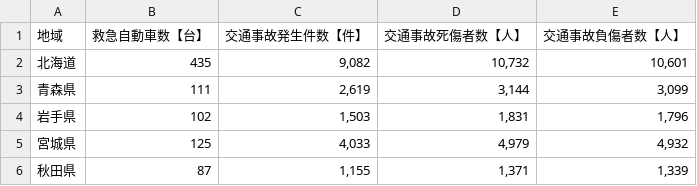
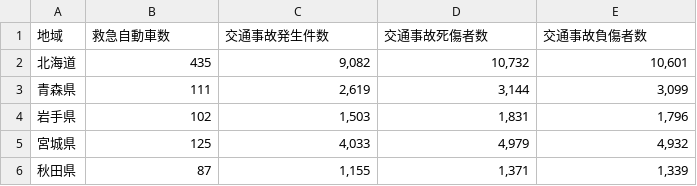
Before and after one commit to rhosogb/statdata, a CSV file: tra.csv, drawn as a sheet; only a part is shown.

Commit message:
Add files via upload

```diff
--- a/tra.csv
+++ b/tra.csv
@@ -1,2 +1,2 @@
-地域,救急自動車数【台】,交通事故発生件数【件】,交通事故死傷者数【人】,交通事故負傷者数【人】
+地域,救急自動車数,交通事故発生件数,交通事故死傷者数,交通事故負傷者数
 北海道,435,"9,082","10,732","10,601"
```
